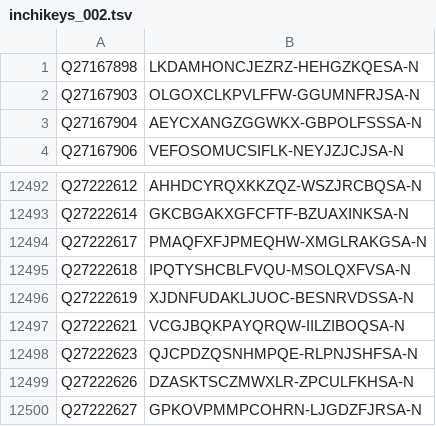
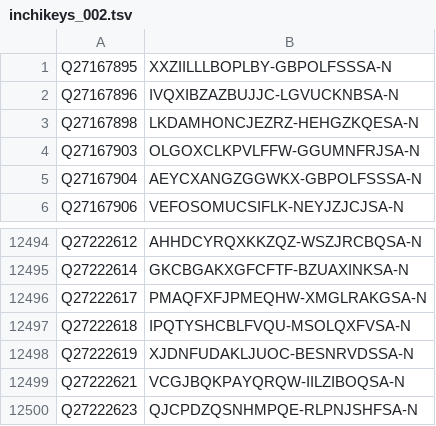
Before and after one commit to egonw/wikidata-chemistry, a TSV file: inchikeys/inchikeys_002.tsv, drawn as a sheet; only a part is shown, gaps mark what is left out; removed rows and columns are numbered as before the commit, all else as after; the diff names each change by its address in the sheet, - before the commit and + after, or states it on an @@ line.

```diff
--- a/inchikeys/inchikeys_002.tsv
+++ b/inchikeys/inchikeys_002.tsv
+row 1: Q27167895 | XXZIILLLBOPLBY-GBPOLFSSSA-N
+row 2: Q27167896 | IVQXIBZAZBUJJC-LGVUCKNBSA-N
-row 12499: Q27222626 | DZASKTSCZMWXLR-ZPCULFKHSA-N
-row 12500: Q27222627 | GPKOVPMMPCOHRN-LJGDZFJRSA-N
```
Also changed, not shown: inchikeys/inchikeys_000.tsv, inchikeys/inchikeys_001.tsv, 30 other files.
